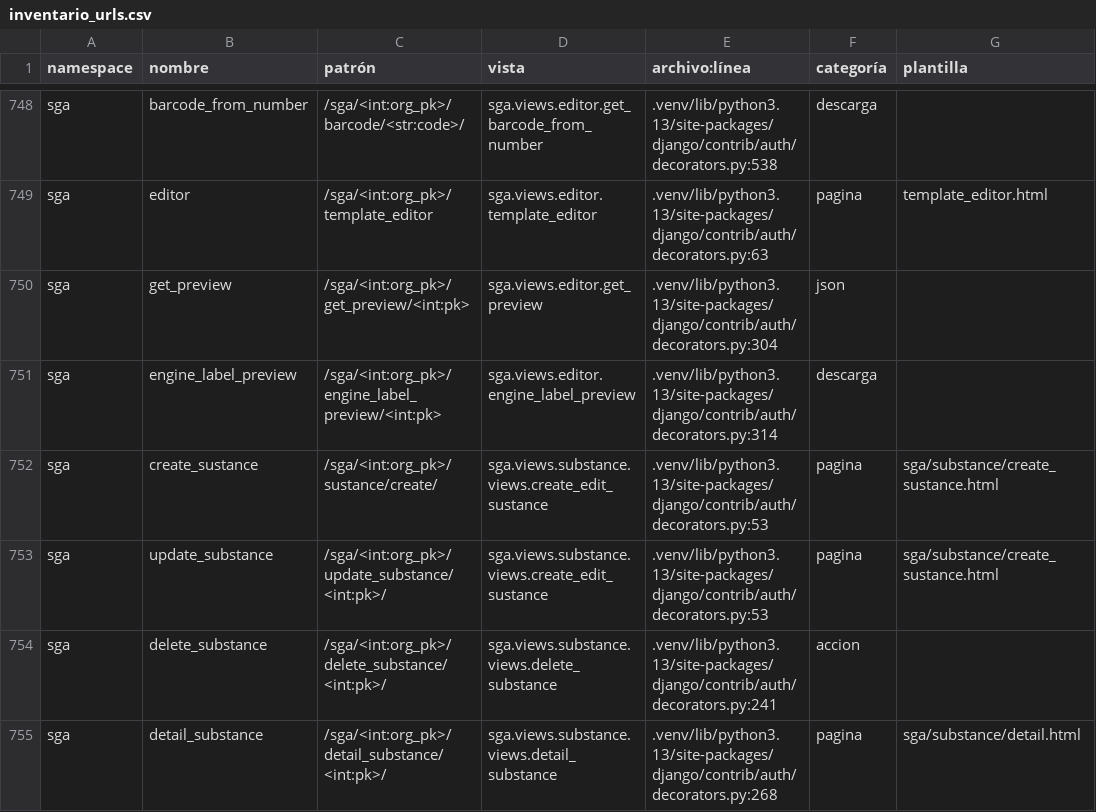
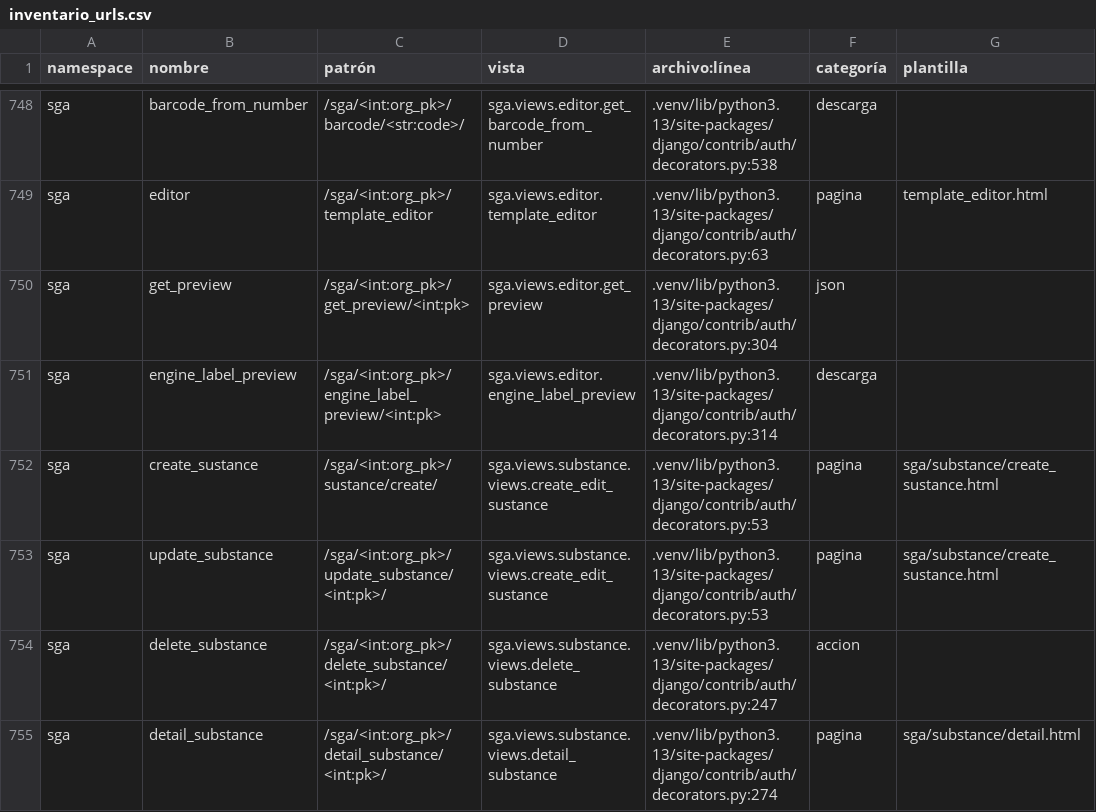
Before and after one commit to Solvosoft/organilab, a CSV file: roadmap/inventario_urls.csv, drawn as a sheet; only a part is shown, gaps mark what is left out; the diff covers the shown part only; the diff names each change by its address in the sheet, - before the commit and + after, or states it on an @@ line.

```diff
--- a/roadmap/inventario_urls.csv
+++ b/roadmap/inventario_urls.csv
-E754 (archivo:línea): .venv/lib/python3.13/site-packages/django/contrib/auth/decorators.py:241
+E754 (archivo:línea): .venv/lib/python3.13/site-packages/django/contrib/auth/decorators.py:247
-E755 (archivo:línea): .venv/lib/python3.13/site-packages/django/contrib/auth/decorators.py:268
+E755 (archivo:línea): .venv/lib/python3.13/site-packages/django/contrib/auth/decorators.py:274
```
Also changed, not shown: 2 removed rows and 25 edited cells elsewhere in this file, 56 other files.
